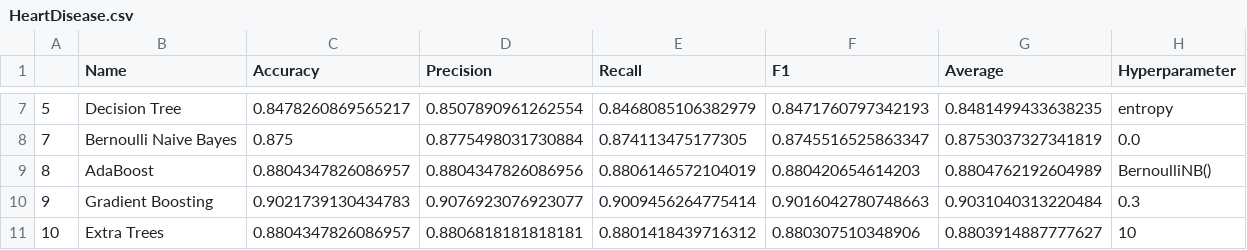
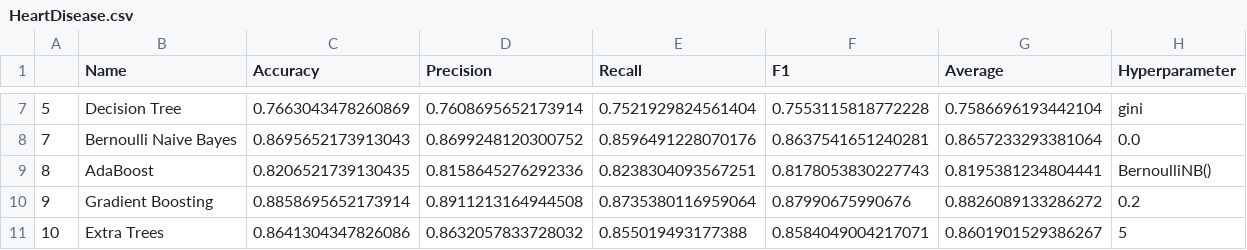
Before and after one commit to dabi-team/mlars, a CSV file: results/HeartDisease.csv, drawn as a sheet; only a part is shown, gaps mark what is left out; the diff covers the shown part only.

```diff
--- a/results/HeartDisease.csv
+++ b/results/HeartDisease.csv
@@ -7,5 +7,5 @@
-5,Decision Tree,0.8478260869565217,0.8507890961262554,0.8468085106382979,0.8471760797342193,0.8481499433638235,entropy
-7,Bernoulli Naive Bayes,0.875,0.8775498031730884,0.874113475177305,0.8745516525863347,0.8753037327341819,0.0
-8,AdaBoost,0.8804347826086957,0.8804347826086956,0.8806146572104019,0.880420654614203,0.8804762192604989,BernoulliNB()
-9,Gradient Boosting,0.9021739130434783,0.9076923076923077,0.9009456264775414,0.9016042780748663,0.9031040313220484,0.3
-10,Extra Trees,0.8804347826086957,0.8806818181818181,0.8801418439716312,0.880307510348906,0.8803914887777627,10
+5,Decision Tree,0.7663043478260869,0.7608695652173914,0.7521929824561404,0.7553115818772228,0.7586696193442104,gini
+7,Bernoulli Naive Bayes,0.8695652173913043,0.8699248120300752,0.8596491228070176,0.8637541651240281,0.8657233293381064,0.0
+8,AdaBoost,0.8206521739130435,0.8158645276292336,0.8238304093567251,0.8178053830227743,0.8195381234804441,BernoulliNB()
+9,Gradient Boosting,0.8858695652173914,0.8911213164944508,0.8735380116959064,0.87990675990676,0.8826089133286272,0.2
+10,Extra Trees,0.8641304347826086,0.8632057833728032,0.855019493177388,0.8584049004217071,0.8601901529386267,5
```
Also changed, not shown: 27 edited cells elsewhere in this file, results/Seeds.csv, 5 other files.
